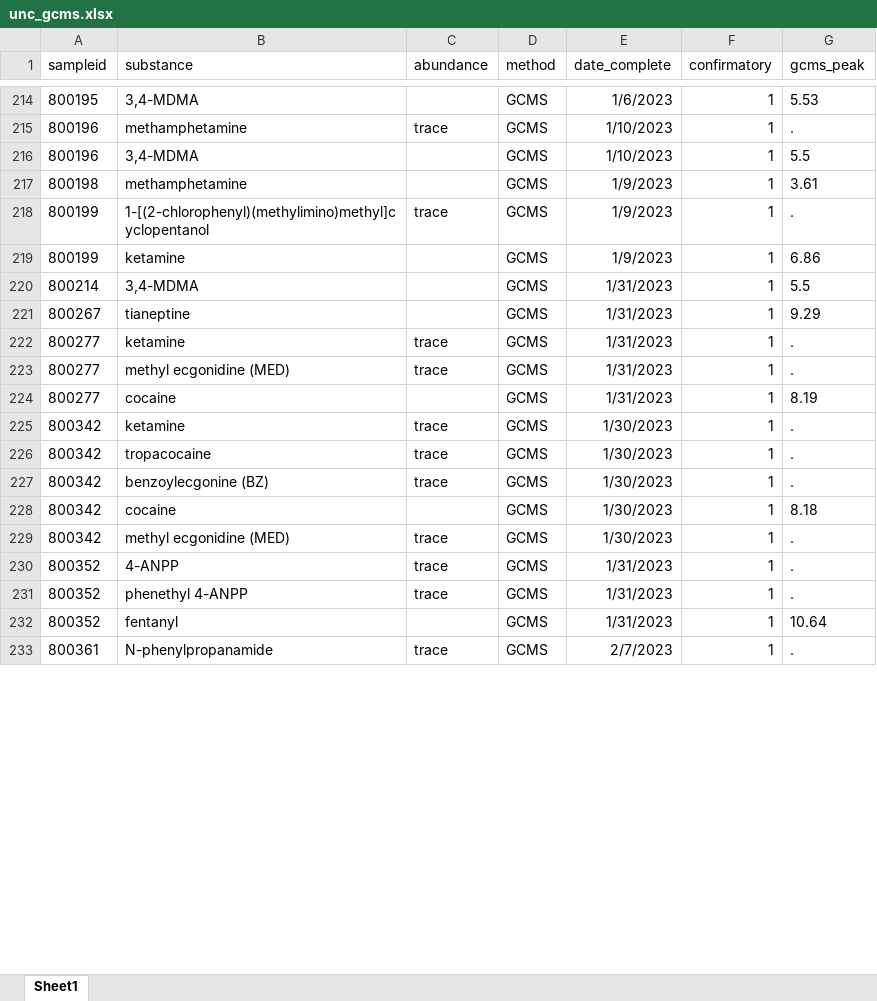
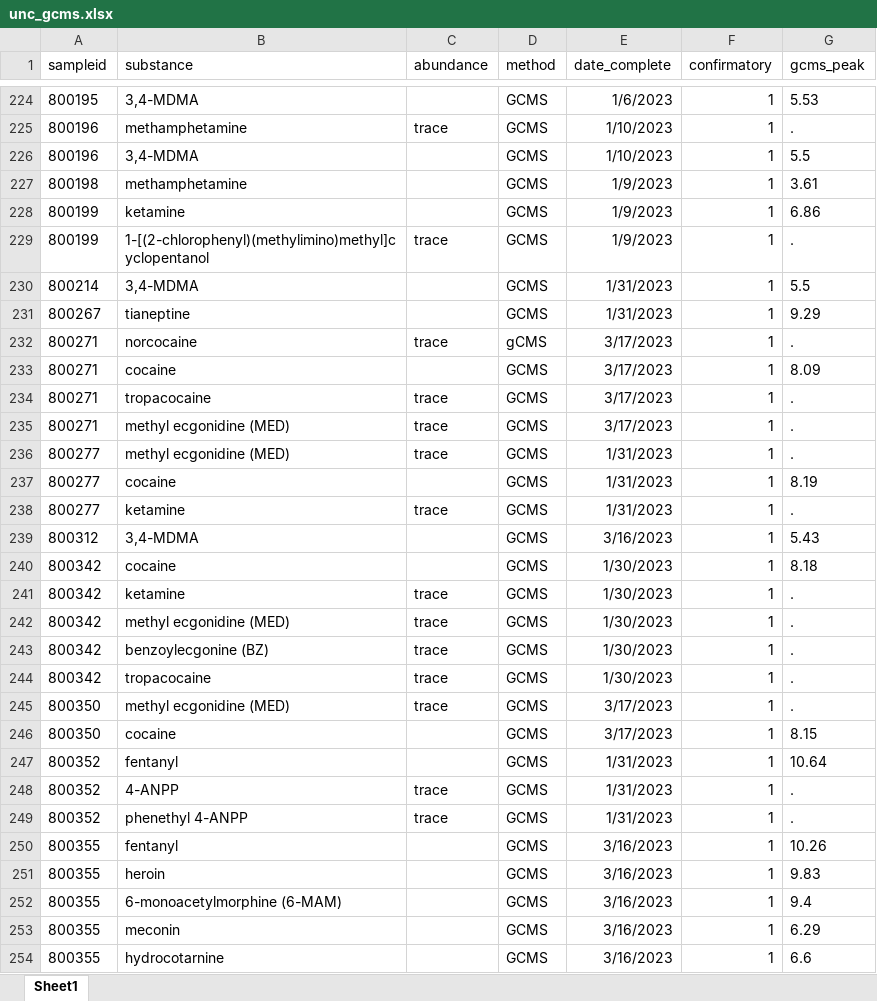
Before and after one commit to opioiddatalab/drugchecking, an Excel workbook: datasets/labservice/unc_gcms.xlsx, sheet Sheet1, drawn as a sheet; only a part is shown, gaps mark what is left out; the shorter side is filled out with more unchanged rows; values as stored, in another font and other column widths than the file's, no borders; addresses are those after the commit; the diff covers the shown part only; the diff names each change by its address in the sheet, - before the commit and + after, or states it on an @@ line.

```diff
--- a/datasets/labservice/unc_gcms.xlsx (sheet Sheet1)
+++ b/datasets/labservice/unc_gcms.xlsx (sheet Sheet1)
@@ row 219 moved to row 228: 800199 @@
+row 232: 800271 | norcocaine | trace | gCMS | 3/17/2023 | 1 | .
+row 233: 800271 | cocaine |  | GCMS | 3/17/2023 | 1 | 8.09
-A234 (sampleid): 800277
+A234 (sampleid): 800271
-B234 (substance): ketamine
+B234 (substance): tropacocaine
-E234 (date_complete): 1/31/2023
+E234 (date_complete): 3/17/2023
+row 235: 800271 | methyl ecgonidine (MED) | trace | GCMS | 3/17/2023 | 1 | .
+row 238: 800277 | ketamine | trace | GCMS | 1/31/2023 | 1 | .
+row 239: 800312 | 3,4-MDMA |  | GCMS | 3/16/2023 | 1 | 5.43
@@ row 228 moved to row 240: 800342 @@
+row 242: 800342 | methyl ecgonidine (MED) | trace | GCMS | 1/30/2023 | 1 | .
@@ row 227 moved to row 243: 800342 @@
-A245 (sampleid): 800342
+A245 (sampleid): 800350
-E245 (date_complete): 1/30/2023
+E245 (date_complete): 3/17/2023
+row 246: 800350 | cocaine |  | GCMS | 3/17/2023 | 1 | 8.15
+row 247: 800352 | fentanyl |  | GCMS | 1/31/2023 | 1 | 10.64
-A250 (sampleid): 800352
+A250 (sampleid): 800355
-E250 (date_complete): 1/31/2023
+E250 (date_complete): 3/16/2023
-G250 (gcms_peak): 10.64
+G250 (gcms_peak): 10.26
+row 251: 800355 | heroin |  | GCMS | 3/16/2023 | 1 | 9.83
+row 252: 800355 | 6-monoacetylmorphine (6-MAM) |  | GCMS | 3/16/2023 | 1 | 9.4
+row 253: 800355 | meconin |  | GCMS | 3/16/2023 | 1 | 6.29
+row 254: 800355 | hydrocotarnine |  | GCMS | 3/16/2023 | 1 | 6.6
```
Also changed, not shown: 26 added rows and 75 moved rows elsewhere in this sheet, datasets/analysis_dataset.xlsx, datasets/lab_detail.xlsx, 35 other files.
